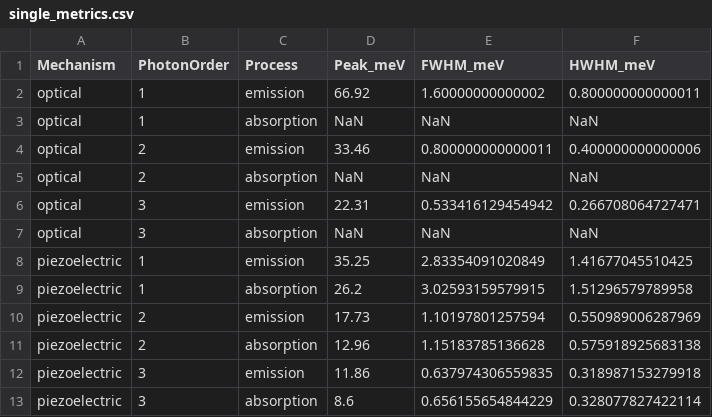
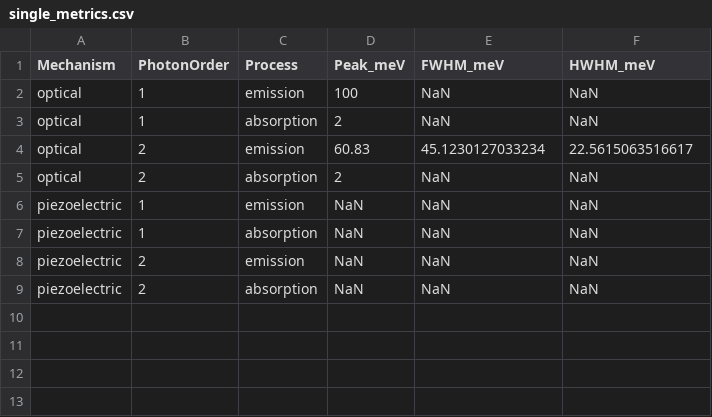
Before and after one commit to Longnguyen1555/QW_v3, a CSV file: results/single_metrics.csv, drawn as a sheet.

```diff
--- a/results/single_metrics.csv
+++ b/results/single_metrics.csv
@@ -1,13 +1,9 @@
 Mechanism,PhotonOrder,Process,Peak_meV,FWHM_meV,HWHM_meV
-optical,1,emission,66.92,1.60000000000002,0.800000000000011
-optical,1,absorption,NaN,NaN,NaN
-optical,2,emission,33.46,0.800000000000011,0.400000000000006
-optical,2,absorption,NaN,NaN,NaN
-optical,3,emission,22.31,0.533416129454942,0.266708064727471
-optical,3,absorption,NaN,NaN,NaN
-piezoelectric,1,emission,35.25,2.83354091020849,1.41677045510425
-piezoelectric,1,absorption,26.2,3.02593159579915,1.51296579789958
-piezoelectric,2,emission,17.73,1.10197801257594,0.550989006287969
-piezoelectric,2,absorption,12.96,1.15183785136628,0.575918925683138
-piezoelectric,3,emission,11.86,0.637974306559835,0.318987153279918
-piezoelectric,3,absorption,8.6,0.656155654844229,0.328077827422114
+optical,1,emission,100,NaN,NaN
+optical,1,absorption,2,NaN,NaN
+optical,2,emission,60.83,45.1230127033234,22.5615063516617
+optical,2,absorption,2,NaN,NaN
+piezoelectric,1,emission,NaN,NaN,NaN
+piezoelectric,1,absorption,NaN,NaN,NaN
+piezoelectric,2,emission,NaN,NaN,NaN
+piezoelectric,2,absorption,NaN,NaN,NaN
```
Also changed, not shown: results/linewidth_sweep.csv, 20 other files.
